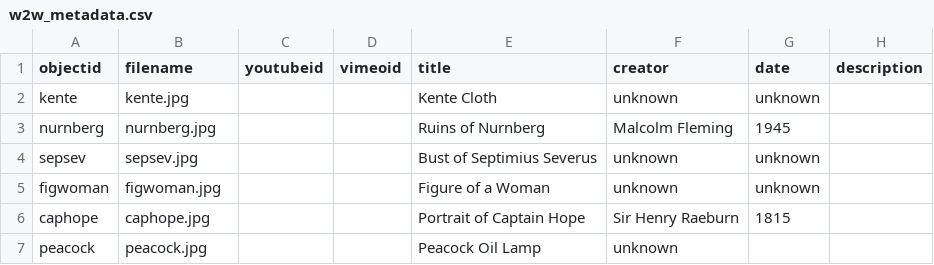
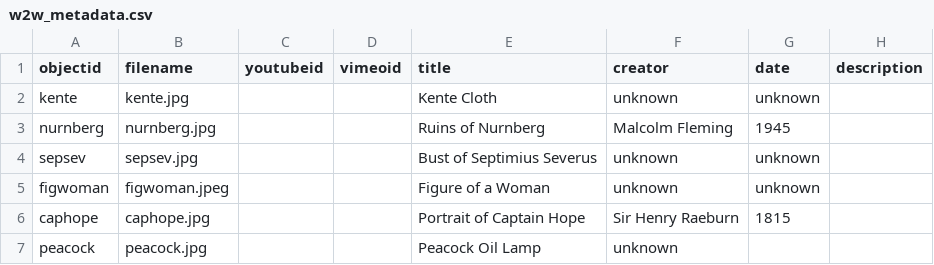
Before and after one commit to henslers/W2W-Mock-Up_draft, a CSV file: _data/w2w_metadata.csv, drawn as a sheet; only a part is shown; the diff names each change by its address in the sheet, - before the commit and + after, or states it on an @@ line.

Commit message:
Update w2w_metadata.csv

```diff
--- a/_data/w2w_metadata.csv
+++ b/_data/w2w_metadata.csv
-B5 (filename): figwoman.jpg
+B5 (filename): figwoman.jpeg
```
